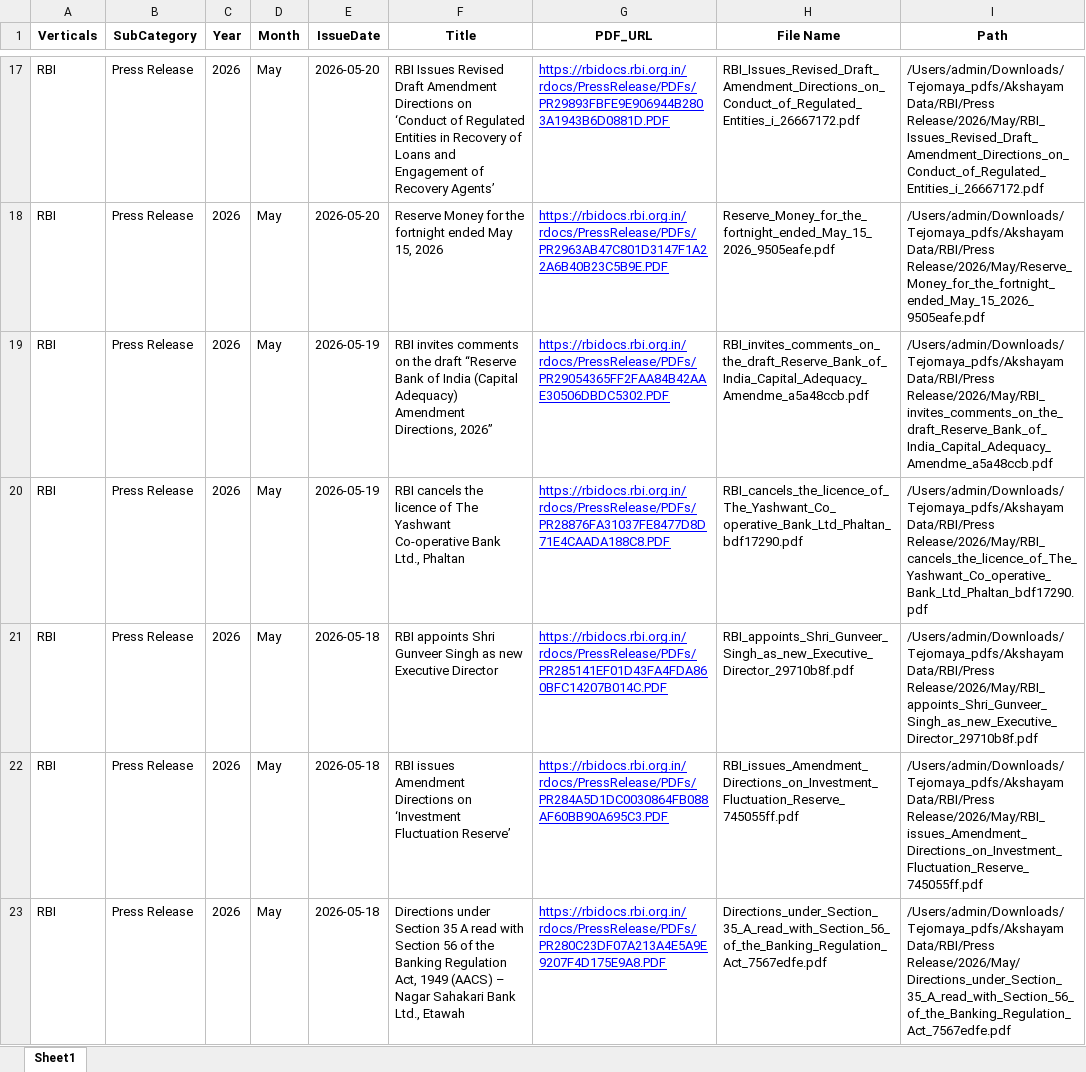
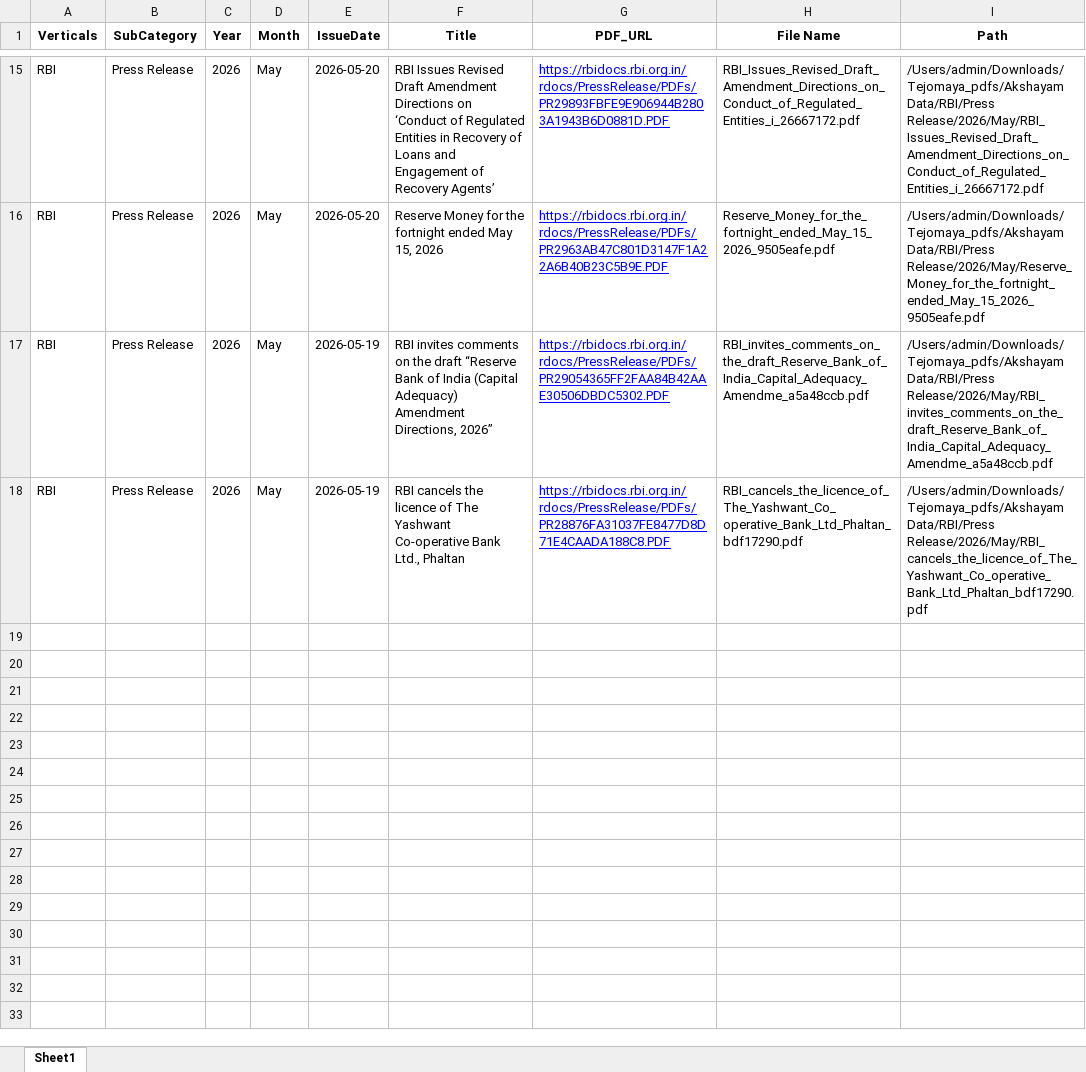
Before and after one commit to Indumatibv/Tejomaya_Akshayam, an Excel workbook: data/Searching_agent_output.xlsx, sheet Sheet1, drawn as a sheet; only a part is shown, gaps mark what is left out; values as stored, in another font and other column widths than the file's, no borders; the diff covers the shown part only; the diff names each change by its address in the sheet, - before the commit and + after, or states it on an @@ line.

```diff
--- a/data/Searching_agent_output.xlsx (sheet Sheet1)
+++ b/data/Searching_agent_output.xlsx (sheet Sheet1)
-row 21: RBI | Press Release | 2026 | May | 2026-05-18 | RBI appoints Shri Gunveer Singh as new Executive Director | https://rbidocs.rbi.org.in/rdocs/PressRelease/PDFs/PR285141EF01D43FA4FDA860BFC14207B014C.PDF | RBI_appoints_Shri_Gunveer_Singh_as_new_Executive_Director_29710b8f.pdf | /Users/admin/Downloads/Tejomaya_pdfs/Akshayam Data/RBI/Press Release/2026/May/RBI_appoints_Shri_Gunveer_Singh_as_new_Executive_Director_29710b8f.pdf
-row 22: RBI | Press Release | 2026 | May | 2026-05-18 | RBI issues Amendment Directions on ‘Investment Fluctuation Reserve’ | https://rbidocs.rbi.org.in/rdocs/PressRelease/PDFs/PR284A5D1DC0030864FB088AF60BB90A695C3.PDF | RBI_issues_Amendment_Directions_on_Investment_Fluctuation_Reserve_745055ff.pdf | /Users/admin/Downloads/Tejomaya_pdfs/Akshayam Data/RBI/Press Release/2026/May/RBI_issues_Amendment_Directions_on_Investment_Fluctuation_Reserve_745055ff.pdf
-row 23: RBI | Press Release | 2026 | May | 2026-05-18 | Directions under Section 35 A read with Section 56 of the Banking Regulation Act, 1949 (AACS) – Nagar Sahakari Bank Ltd., Etawah | https://rbidocs.rbi.org.in/rdocs/PressRelease/PDFs/PR280C23DF07A213A4E5A9E9207F4D175E9A8.PDF | Directions_under_Section_35_A_read_with_Section_56_of_the_Banking_Regulation_Act_7567edfe.pdf | /Users/admin/Downloads/Tejomaya_pdfs/Akshayam Data/RBI/Press Release/2026/May/Directions_under_Section_35_A_read_with_Section_56_of_the_Banking_Regulation_Act_7567edfe.pdf
```
Also changed, not shown: 4 removed rows elsewhere in this sheet, data/Links.xlsx, data/Links_test.xlsx, 2 other files.
